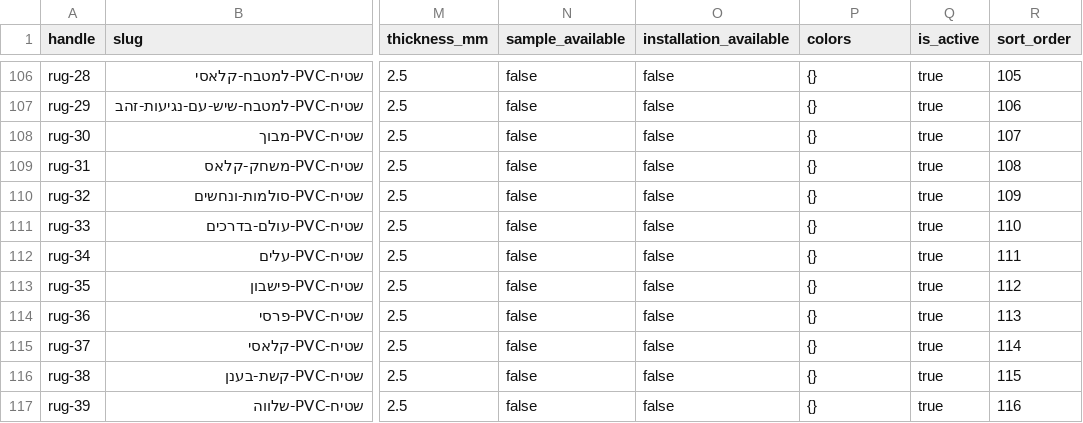
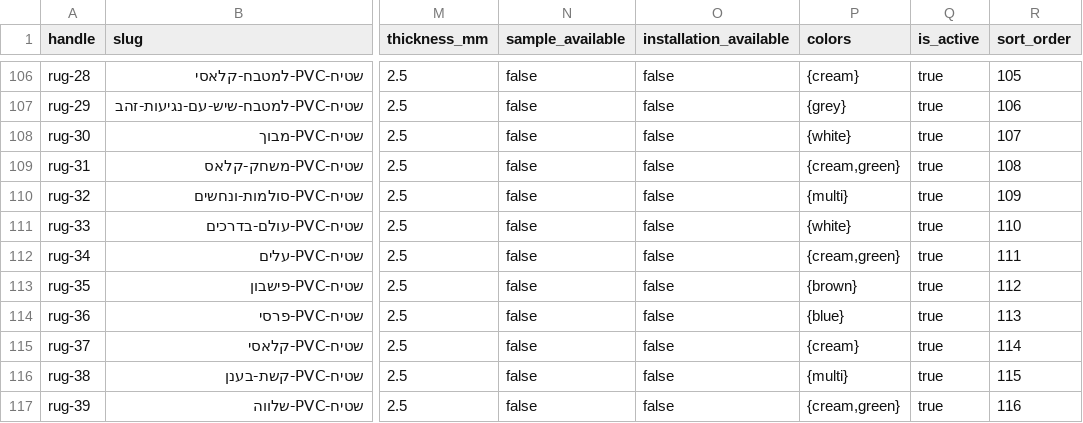
Before and after one commit to Aba280352/solodoor-lovable, a CSV file: data/catalog/02_products.csv, drawn as a sheet; only a part is shown, gaps mark what is left out; the diff covers the shown part only; the diff names each change by its address in the sheet, - before the commit and + after, or states it on an @@ line.

```diff
--- a/data/catalog/02_products.csv
+++ b/data/catalog/02_products.csv
-P106 (colors): {}
+P106 (colors): {cream}
-P107 (colors): {}
+P107 (colors): {grey}
-P108 (colors): {}
+P108 (colors): {white}
-P109 (colors): {}
+P109 (colors): {cream,green}
-P110 (colors): {}
+P110 (colors): {multi}
-P111 (colors): {}
+P111 (colors): {white}
-P112 (colors): {}
+P112 (colors): {cream,green}
-P113 (colors): {}
+P113 (colors): {brown}
-P114 (colors): {}
+P114 (colors): {blue}
-P115 (colors): {}
+P115 (colors): {cream}
-P116 (colors): {}
+P116 (colors): {multi}
-P117 (colors): {}
+P117 (colors): {cream,green}
```
Also changed, not shown: 27 edited cells elsewhere in this file, data/catalog/05_product_variants.csv, 10 other files.
